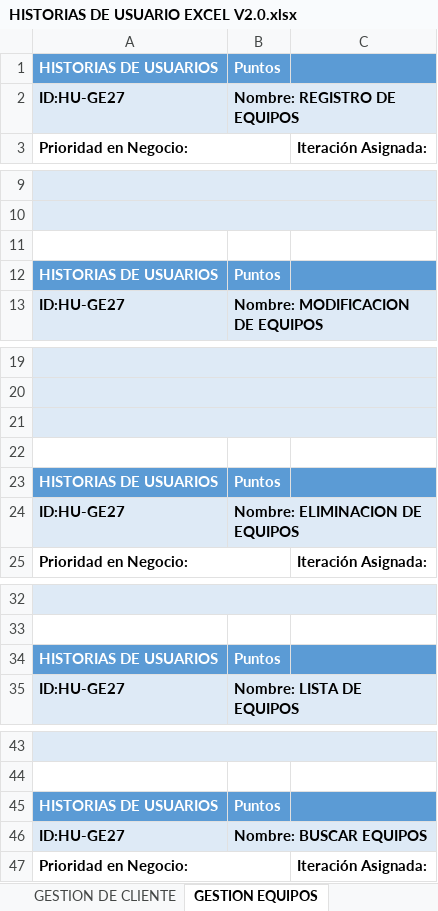
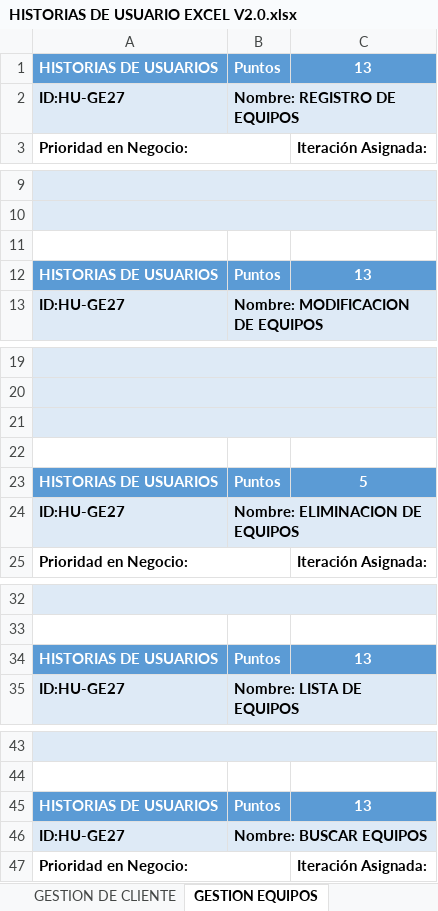
Before and after one commit to YuriQuintero5/ProyectoTic, an Excel workbook: HISTORIAS DE USUARIO EXCEL V2.0.xlsx, sheet GESTION EQUIPOS, drawn as a sheet; only a part is shown, gaps mark what is left out; values as stored, in another font and other column widths than the file's, no borders; the diff covers the shown part only; the diff names each change by its address in the sheet, - before the commit and + after, or states it on an @@ line.

```diff
--- a/HISTORIAS DE USUARIO EXCEL V2.0.xlsx (sheet GESTION EQUIPOS)
+++ b/HISTORIAS DE USUARIO EXCEL V2.0.xlsx (sheet GESTION EQUIPOS)
-C1: (empty)
+C1: 13
-C12: (empty)
+C12: 13
-C23: (empty)
+C23: 5
-C34: (empty)
+C34: 13
-C45: (empty)
+C45: 13
```
Also changed, not shown: 42 edited cells elsewhere in this sheet, sheet GESTION PERFILES, sheet GESTION TERCERO, charts or pictures, 17 other files.
